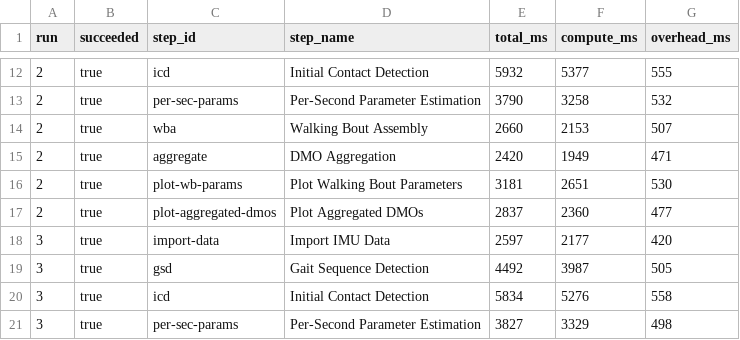
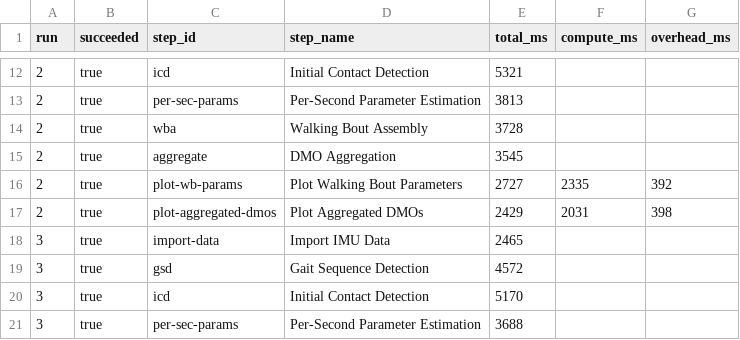
Before and after one commit to carp-dk/carp-dsp, a CSV file: carp.dsp.demo/eval_results/mobgap-timing.csv, drawn as a sheet; only a part is shown, gaps mark what is left out; the diff covers the shown part only.

```diff
--- a/carp.dsp.demo/eval_results/mobgap-timing.csv
+++ b/carp.dsp.demo/eval_results/mobgap-timing.csv
@@ -12,10 +12,10 @@ run,succeeded,step_id,step_name,total_ms,compute_ms,overhead_ms
-2,true,icd,"Initial Contact Detection",5932,5377,555
-2,true,per-sec-params,"Per-Second Parameter Estimation",3790,3258,532
-2,true,wba,"Walking Bout Assembly",2660,2153,507
-2,true,aggregate,"DMO Aggregation",2420,1949,471
-2,true,plot-wb-params,"Plot Walking Bout Parameters",3181,2651,530
-2,true,plot-aggregated-dmos,"Plot Aggregated DMOs",2837,2360,477
-3,true,import-data,"Import IMU Data",2597,2177,420
-3,true,gsd,"Gait Sequence Detection",4492,3987,505
-3,true,icd,"Initial Contact Detection",5834,5276,558
-3,true,per-sec-params,"Per-Second Parameter Estimation",3827,3329,498
+2,true,icd,"Initial Contact Detection",5321,,
+2,true,per-sec-params,"Per-Second Parameter Estimation",3813,,
+2,true,wba,"Walking Bout Assembly",3728,,
+2,true,aggregate,"DMO Aggregation",3545,,
+2,true,plot-wb-params,"Plot Walking Bout Parameters",2727,2335,392
+2,true,plot-aggregated-dmos,"Plot Aggregated DMOs",2429,2031,398
+3,true,import-data,"Import IMU Data",2465,,
+3,true,gsd,"Gait Sequence Detection",4572,,
+3,true,icd,"Initial Contact Detection",5170,,
+3,true,per-sec-params,"Per-Second Parameter Estimation",3688,,
```
Also changed, not shown: 42 edited cells elsewhere in this file, carp.dsp.demo/eval_results/bundle-rerun.csv, carp.dsp.demo/eval_results/environment-kinds.csv, 44 other files.
